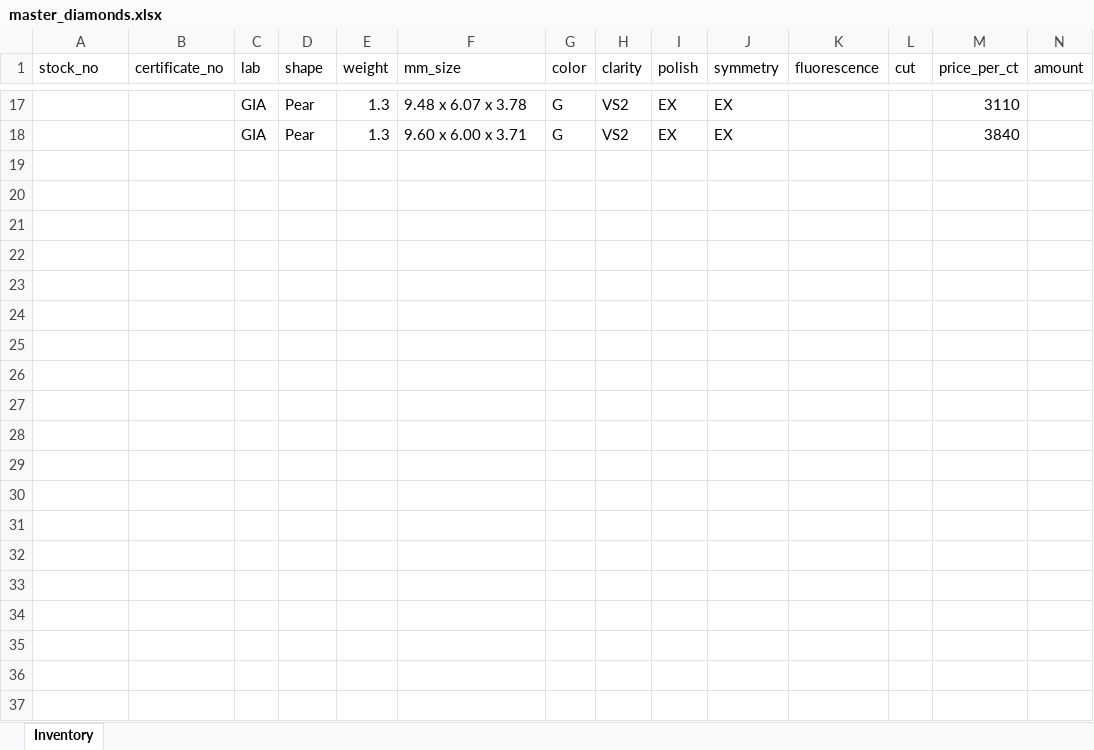
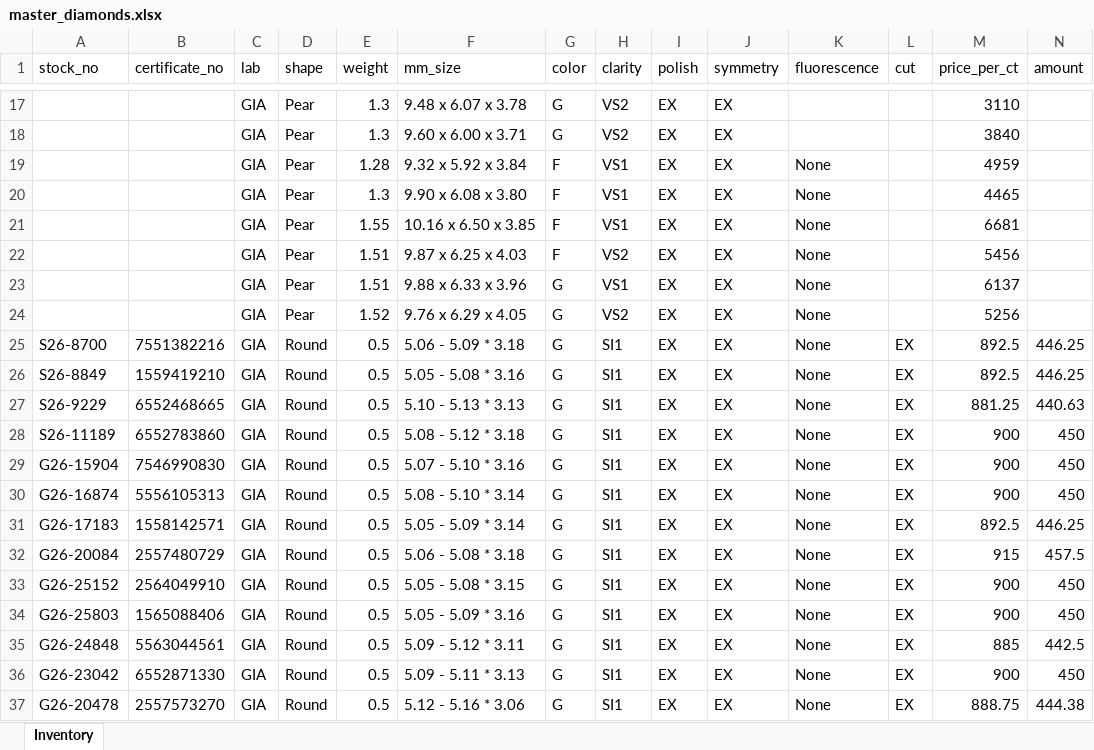
Before and after one commit to naumi369/Diamond, an Excel workbook: data/master_diamonds.xlsx, sheet Inventory, drawn as a sheet; only a part is shown, gaps mark what is left out; values as stored, in another font and other column widths than the file's, no borders; rows hold the shown columns only; the diff covers the shown part only; the diff names each change by its address in the sheet, - before the commit and + after, or states it on an @@ line.

Commit message:
Update master diamond inventory (79 stones) – 2026-09-08 10:27 UTC

```diff
--- a/data/master_diamonds.xlsx (sheet Inventory)
+++ b/data/master_diamonds.xlsx (sheet Inventory)
+row 19:  |  | GIA | Pear | 1.28 | 9.32 x 5.92 x 3.84 | F | VS1 | EX | EX | None |  | 4959
+row 20:  |  | GIA | Pear | 1.3 | 9.90 x 6.08 x 3.80 | F | VS1 | EX | EX | None |  | 4465
+row 21:  |  | GIA | Pear | 1.55 | 10.16 x 6.50 x 3.85 | F | VS1 | EX | EX | None |  | 6681
+row 22:  |  | GIA | Pear | 1.51 | 9.87 x 6.25 x 4.03 | F | VS2 | EX | EX | None |  | 5456
+row 23:  |  | GIA | Pear | 1.51 | 9.88 x 6.33 x 3.96 | G | VS1 | EX | EX | None |  | 6137
+row 24:  |  | GIA | Pear | 1.52 | 9.76 x 6.29 x 4.05 | G | VS2 | EX | EX | None |  | 5256
+row 25: S26-8700 | 7551382216 | GIA | Round | 0.5 | 5.06 - 5.09 * 3.18 | G | SI1 | EX | EX | None | EX | 892.5 | 446.25
+row 26: S26-8849 | 1559419210 | GIA | Round | 0.5 | 5.05 - 5.08 * 3.16 | G | SI1 | EX | EX | None | EX | 892.5 | 446.25
+row 27: S26-9229 | 6552468665 | GIA | Round | 0.5 | 5.10 - 5.13 * 3.13 | G | SI1 | EX | EX | None | EX | 881.25 | 440.63
+row 28: S26-11189 | 6552783860 | GIA | Round | 0.5 | 5.08 - 5.12 * 3.18 | G | SI1 | EX | EX | None | EX | 900 | 450
+row 29: G26-15904 | 7546990830 | GIA | Round | 0.5 | 5.07 - 5.10 * 3.16 | G | SI1 | EX | EX | None | EX | 900 | 450
+row 30: G26-16874 | 5556105313 | GIA | Round | 0.5 | 5.08 - 5.10 * 3.14 | G | SI1 | EX | EX | None | EX | 900 | 450
+row 31: G26-17183 | 1558142571 | GIA | Round | 0.5 | 5.05 - 5.09 * 3.14 | G | SI1 | EX | EX | None | EX | 892.5 | 446.25
+row 32: G26-20084 | 2557480729 | GIA | Round | 0.5 | 5.06 - 5.08 * 3.18 | G | SI1 | EX | EX | None | EX | 915 | 457.5
+row 33: G26-25152 | 2564049910 | GIA | Round | 0.5 | 5.05 - 5.08 * 3.15 | G | SI1 | EX | EX | None | EX | 900 | 450
+row 34: G26-25803 | 1565088406 | GIA | Round | 0.5 | 5.05 - 5.09 * 3.16 | G | SI1 | EX | EX | None | EX | 900 | 450
+row 35: G26-24848 | 5563044561 | GIA | Round | 0.5 | 5.09 - 5.12 * 3.11 | G | SI1 | EX | EX | None | EX | 885 | 442.5
+row 36: G26-23042 | 6552871330 | GIA | Round | 0.5 | 5.09 - 5.11 * 3.13 | G | SI1 | EX | EX | None | EX | 900 | 450
+row 37: G26-20478 | 2557573270 | GIA | Round | 0.5 | 5.12 - 5.16 * 3.06 | G | SI1 | EX | EX | None | EX | 888.75 | 444.38
```
Also changed, not shown: 43 added rows elsewhere in this sheet.
